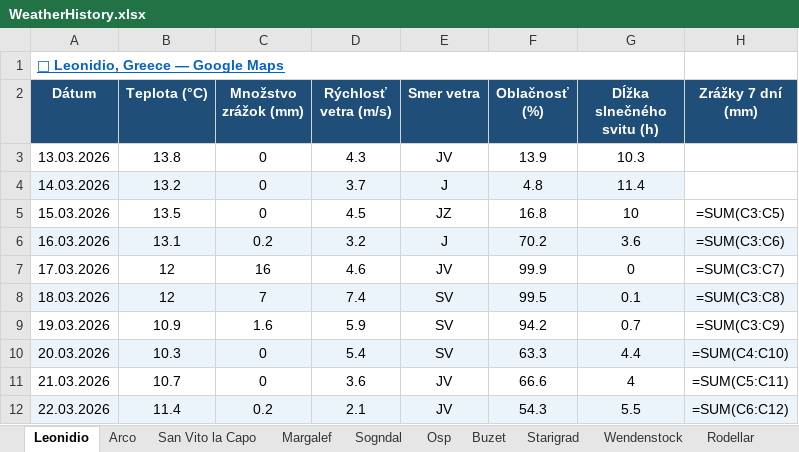
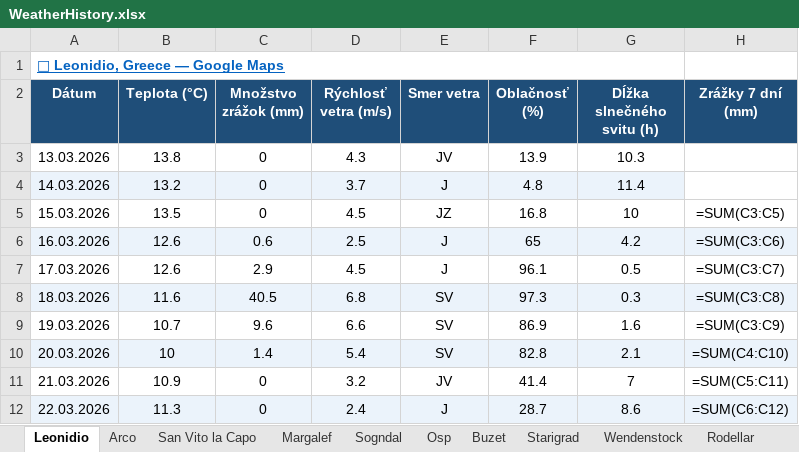
Before and after one commit to slavo1976/AgentWeather, an Excel workbook: WeatherHistory.xlsx, sheet Leonidio, drawn as a sheet; values as stored, in another font and other column widths than the file's, no borders; formulas without a stored value are shown as written; the diff names each change by its address in the sheet, - before the commit and + after, or states it on an @@ line.

```diff
--- a/WeatherHistory.xlsx (sheet Leonidio)
+++ b/WeatherHistory.xlsx (sheet Leonidio)
-B6 (Teplota (°C)): 13.1
+B6 (Teplota (°C)): 12.6
-C6 (Množstvo zrážok (mm)): 0.2
+C6 (Množstvo zrážok (mm)): 0.6
-D6 (Rýchlosť vetra (m/s)): 3.2
+D6 (Rýchlosť vetra (m/s)): 2.5
-F6 (Oblačnosť (%)): 70.2
+F6 (Oblačnosť (%)): 65
-G6 (Dĺžka slnečného svitu (h)): 3.6
+G6 (Dĺžka slnečného svitu (h)): 4.2
-B7 (Teplota (°C)): 12
+B7 (Teplota (°C)): 12.6
-C7 (Množstvo zrážok (mm)): 16
+C7 (Množstvo zrážok (mm)): 2.9
-D7 (Rýchlosť vetra (m/s)): 4.6
+D7 (Rýchlosť vetra (m/s)): 4.5
-E7 (Smer vetra): JV
+E7 (Smer vetra): J
-F7 (Oblačnosť (%)): 99.9
+F7 (Oblačnosť (%)): 96.1
-G7 (Dĺžka slnečného svitu (h)): 0
+G7 (Dĺžka slnečného svitu (h)): 0.5
-B8 (Teplota (°C)): 12
+B8 (Teplota (°C)): 11.6
-C8 (Množstvo zrážok (mm)): 7
+C8 (Množstvo zrážok (mm)): 40.5
-D8 (Rýchlosť vetra (m/s)): 7.4
+D8 (Rýchlosť vetra (m/s)): 6.8
-F8 (Oblačnosť (%)): 99.5
+F8 (Oblačnosť (%)): 97.3
-G8 (Dĺžka slnečného svitu (h)): 0.1
+G8 (Dĺžka slnečného svitu (h)): 0.3
-B9 (Teplota (°C)): 10.9
+B9 (Teplota (°C)): 10.7
-C9 (Množstvo zrážok (mm)): 1.6
+C9 (Množstvo zrážok (mm)): 9.6
-D9 (Rýchlosť vetra (m/s)): 5.9
+D9 (Rýchlosť vetra (m/s)): 6.6
-F9 (Oblačnosť (%)): 94.2
+F9 (Oblačnosť (%)): 86.9
-G9 (Dĺžka slnečného svitu (h)): 0.7
+G9 (Dĺžka slnečného svitu (h)): 1.6
-B10 (Teplota (°C)): 10.3
+B10 (Teplota (°C)): 10
-C10 (Množstvo zrážok (mm)): 0
+C10 (Množstvo zrážok (mm)): 1.4
-F10 (Oblačnosť (%)): 63.3
+F10 (Oblačnosť (%)): 82.8
-G10 (Dĺžka slnečného svitu (h)): 4.4
+G10 (Dĺžka slnečného svitu (h)): 2.1
-B11 (Teplota (°C)): 10.7
+B11 (Teplota (°C)): 10.9
-D11 (Rýchlosť vetra (m/s)): 3.6
+D11 (Rýchlosť vetra (m/s)): 3.2
-F11 (Oblačnosť (%)): 66.6
+F11 (Oblačnosť (%)): 41.4
-G11 (Dĺžka slnečného svitu (h)): 4
+G11 (Dĺžka slnečného svitu (h)): 7
-B12 (Teplota (°C)): 11.4
+B12 (Teplota (°C)): 11.3
-C12 (Množstvo zrážok (mm)): 0.2
+C12 (Množstvo zrážok (mm)): 0
-D12 (Rýchlosť vetra (m/s)): 2.1
+D12 (Rýchlosť vetra (m/s)): 2.4
-E12 (Smer vetra): JV
+E12 (Smer vetra): J
-F12 (Oblačnosť (%)): 54.3
+F12 (Oblačnosť (%)): 28.7
-G12 (Dĺžka slnečného svitu (h)): 5.5
+G12 (Dĺžka slnečného svitu (h)): 8.6
```
Also changed, not shown: sheet San Vito la Capo, sheet Finale Ligure, sheet Osp, sheet Kalymnos, sheet Buzet, sheet Arco, 5 more sheets.
